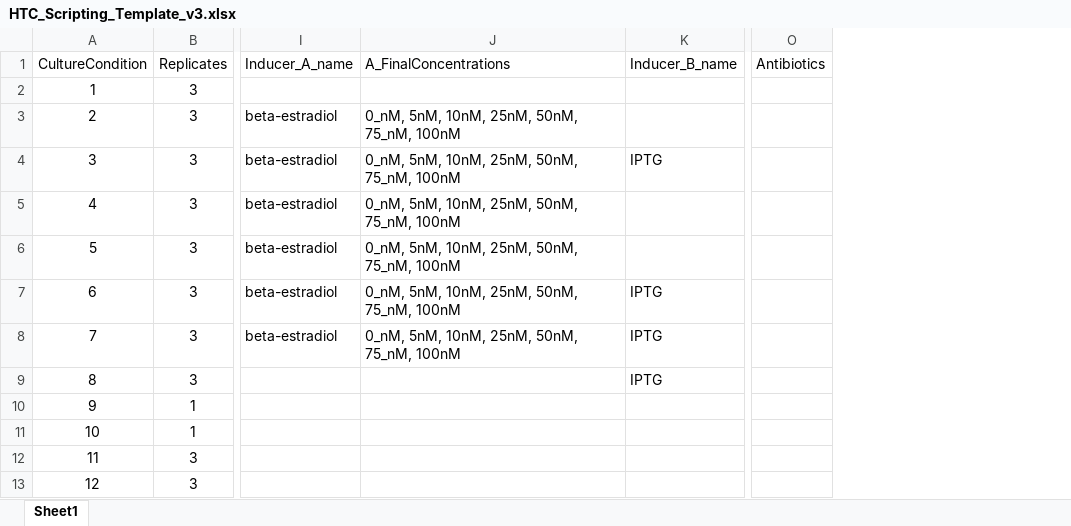
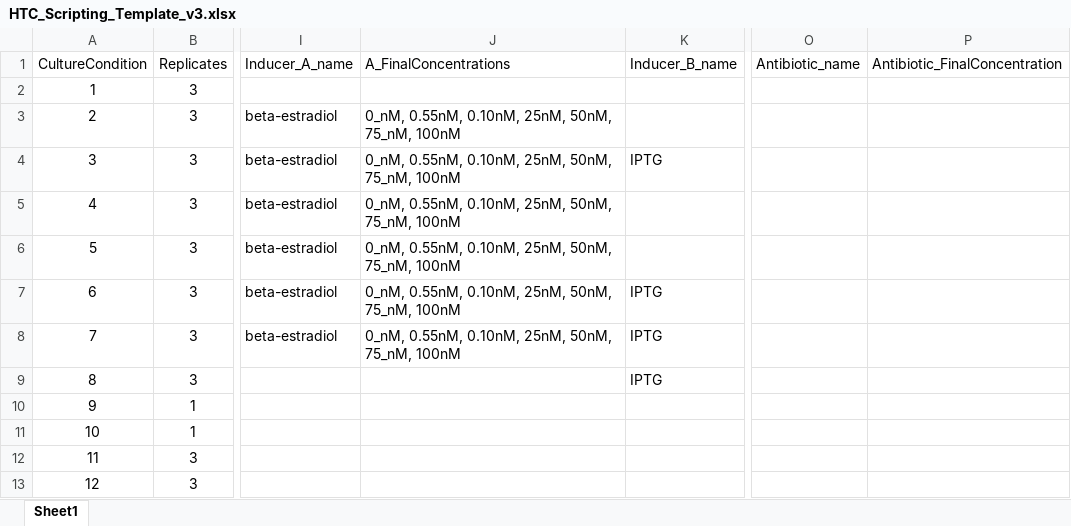
Before and after one commit to EribertoLopez/Jellyfish, an Excel workbook: HTC_Scripting_Template_v3.xlsx, sheet Sheet1, drawn as a sheet; only a part is shown, gaps mark what is left out; values as stored, in another font and other column widths than the file's, no borders; removed rows and columns are numbered as before the commit, all else as after; the diff names each change by its address in the sheet, - before the commit and + after, or states it on an @@ line.

Commit message:
Edited formatting of inducer final concentrations to allow for flowating points

```diff
--- a/HTC_Scripting_Template_v3.xlsx (sheet Sheet1)
+++ b/HTC_Scripting_Template_v3.xlsx (sheet Sheet1)
-column O (Antibiotics), empty
+column O (Antibiotic_name), empty
+column P (Antibiotic_FinalConcentration), empty
-J3:J8 (A_FinalConcentrations): 0_nM, 5nM, 10nM, 25nM, 50nM, 75_nM, 100nM
+J3:J8 (A_FinalConcentrations): 0_nM, 0.55nM, 0.10nM, 25nM, 50nM, 75_nM, 100nM
```
Also changed, not shown: 3 other files.
